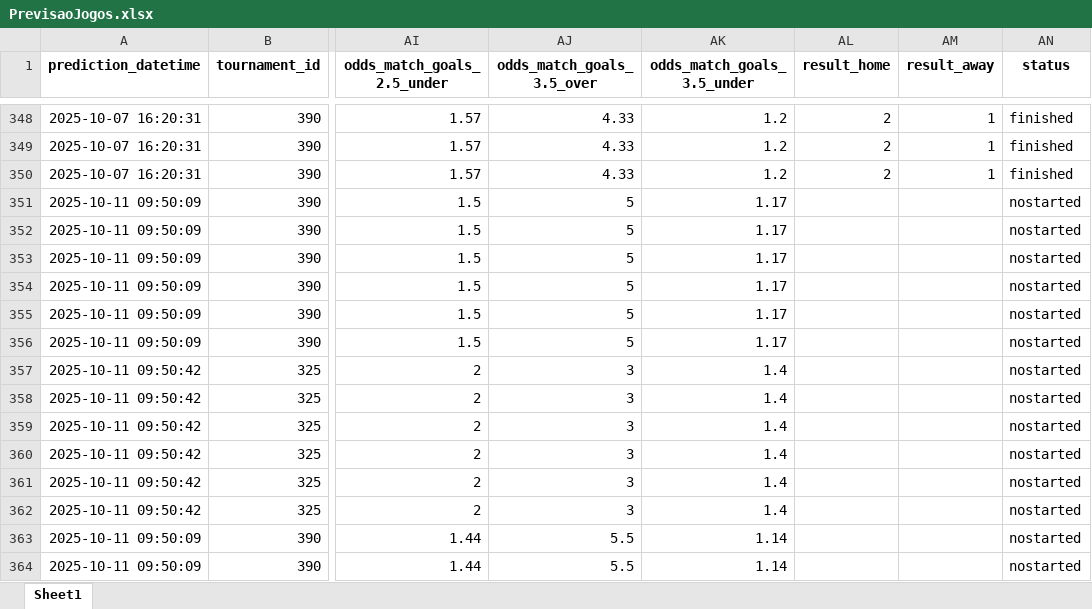
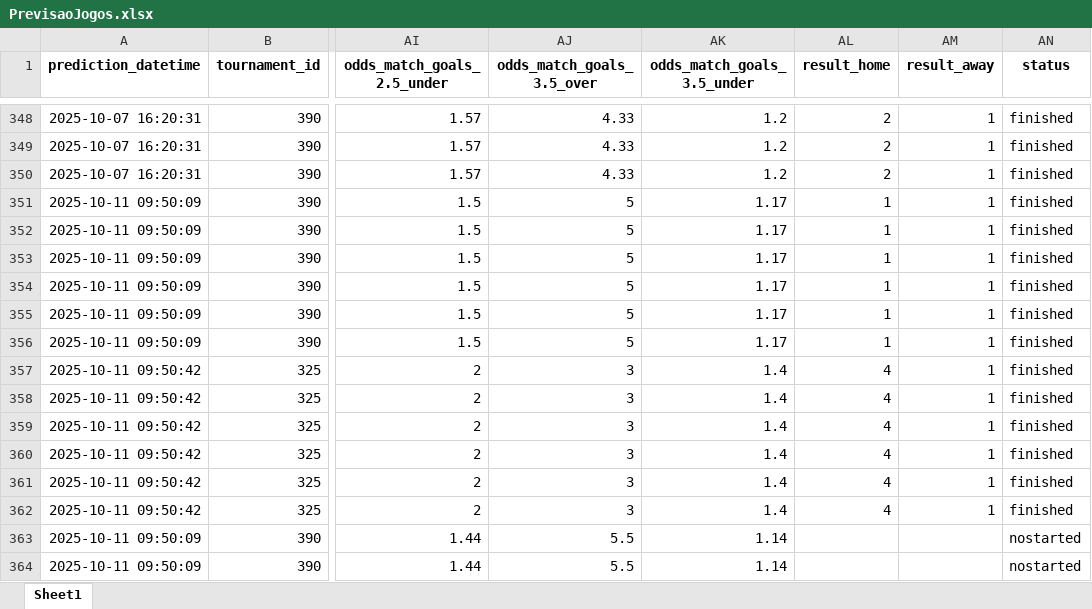
Before and after one commit to luizmelo2/placarguru-web, an Excel workbook: PrevisaoJogos.xlsx, sheet Sheet1, drawn as a sheet; only a part is shown, gaps mark what is left out; values as stored, in another font and other column widths than the file's, no borders; the diff names each change by its address in the sheet, - before the commit and + after, or states it on an @@ line.

Commit message:
,,,dd

```diff
--- a/PrevisaoJogos.xlsx (sheet Sheet1)
+++ b/PrevisaoJogos.xlsx (sheet Sheet1)
-AL351:AL356 (result_home): (empty)
+AL351:AL356 (result_home): 1
-AM351:AM362 (result_away): (empty)
+AM351:AM362 (result_away): 1
-AN351:AN362 (status): nostarted
+AN351:AN362 (status): finished
-AL357:AL362 (result_home): (empty)
+AL357:AL362 (result_home): 4
```
